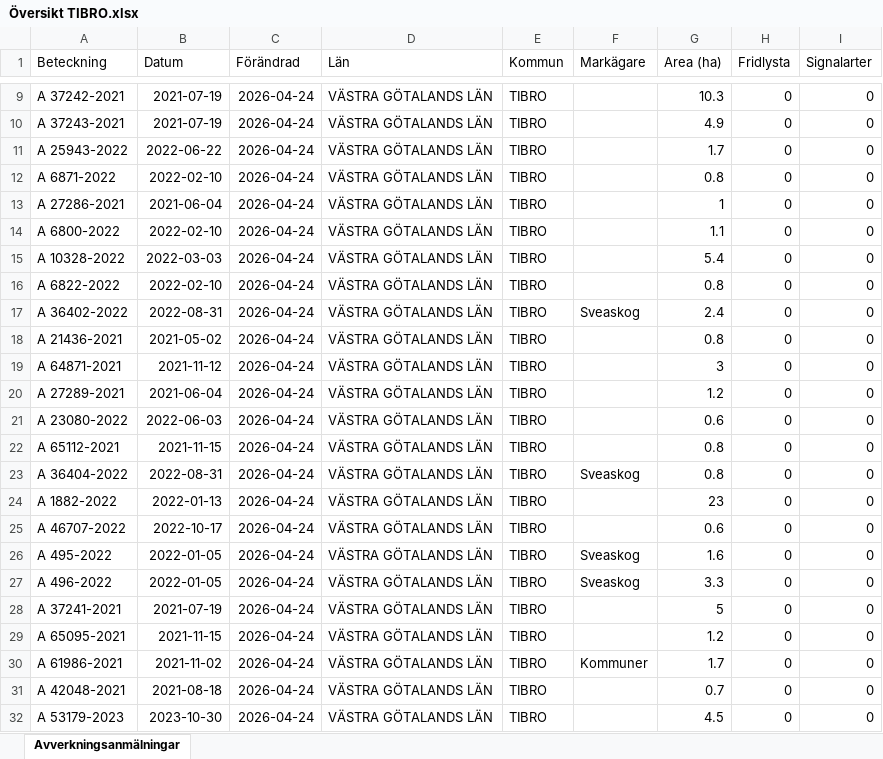
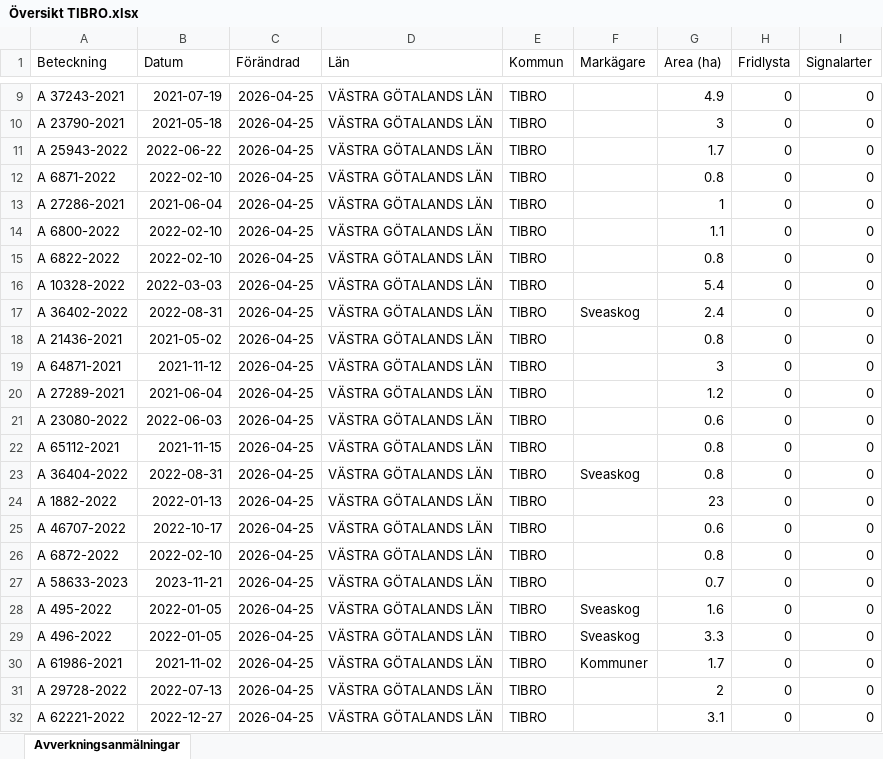
Before and after one commit to klasma/Logging_1472, an Excel workbook: Översikt TIBRO.xlsx, sheet Avverkningsanmälningar, drawn as a sheet; only a part is shown, gaps mark what is left out; values as stored, in another font and other column widths than the file's, no borders; the diff covers the shown part only; the diff names each change by its address in the sheet, - before the commit and + after, or states it on an @@ line.

```diff
--- a/Översikt TIBRO.xlsx (sheet Avverkningsanmälningar)
+++ b/Översikt TIBRO.xlsx (sheet Avverkningsanmälningar)
-A9 (Beteckning): A 37242-2021
+A9 (Beteckning): A 37243-2021
-C9:C32 (Förändrad): 2026-04-24
+C9:C32 (Förändrad): 2026-04-25
-G9 (Area (ha)): 10.3
+G9 (Area (ha)): 4.9
-A10 (Beteckning): A 37243-2021
+A10 (Beteckning): A 23790-2021
-B10 (Datum): 2021-07-19
+B10 (Datum): 2021-05-18
-G10 (Area (ha)): 4.9
+G10 (Area (ha)): 3
-A15 (Beteckning): A 10328-2022
+A15 (Beteckning): A 6822-2022
-B15 (Datum): 2022-03-03
+B15 (Datum): 2022-02-10
-G15 (Area (ha)): 5.4
+G15 (Area (ha)): 0.8
-A16 (Beteckning): A 6822-2022
+A16 (Beteckning): A 10328-2022
-B16 (Datum): 2022-02-10
+B16 (Datum): 2022-03-03
-G16 (Area (ha)): 0.8
+G16 (Area (ha)): 5.4
-A26 (Beteckning): A 495-2022
+A26 (Beteckning): A 6872-2022
-B26 (Datum): 2022-01-05
+B26 (Datum): 2022-02-10
-F26:F27 (Markägare): Sveaskog
+F26:F27 (Markägare): (empty)
-G26 (Area (ha)): 1.6
+G26 (Area (ha)): 0.8
-A27 (Beteckning): A 496-2022
+A27 (Beteckning): A 58633-2023
-B27 (Datum): 2022-01-05
+B27 (Datum): 2023-11-21
-G27 (Area (ha)): 3.3
+G27 (Area (ha)): 0.7
-A28 (Beteckning): A 37241-2021
+A28 (Beteckning): A 495-2022
-B28 (Datum): 2021-07-19
+B28 (Datum): 2022-01-05
-F28:F29 (Markägare): (empty)
+F28:F29 (Markägare): Sveaskog
-G28 (Area (ha)): 5
+G28 (Area (ha)): 1.6
-A29 (Beteckning): A 65095-2021
+A29 (Beteckning): A 496-2022
-B29 (Datum): 2021-11-15
+B29 (Datum): 2022-01-05
-G29 (Area (ha)): 1.2
+G29 (Area (ha)): 3.3
-A31 (Beteckning): A 42048-2021
+A31 (Beteckning): A 29728-2022
-B31 (Datum): 2021-08-18
+B31 (Datum): 2022-07-13
-G31 (Area (ha)): 0.7
+G31 (Area (ha)): 2
-A32 (Beteckning): A 53179-2023
+A32 (Beteckning): A 62221-2022
-B32 (Datum): 2023-10-30
+B32 (Datum): 2022-12-27
-G32 (Area (ha)): 4.5
+G32 (Area (ha)): 3.1
```
Also changed, not shown: 564 edited cells elsewhere in this sheet, artfynd/A 2764-2023 artfynd.xlsx, artfynd/A 29724-2022 artfynd.xlsx, 14 other files.
